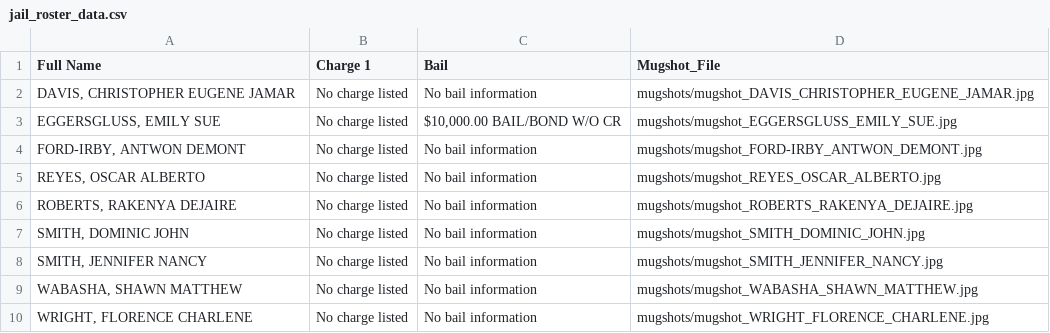
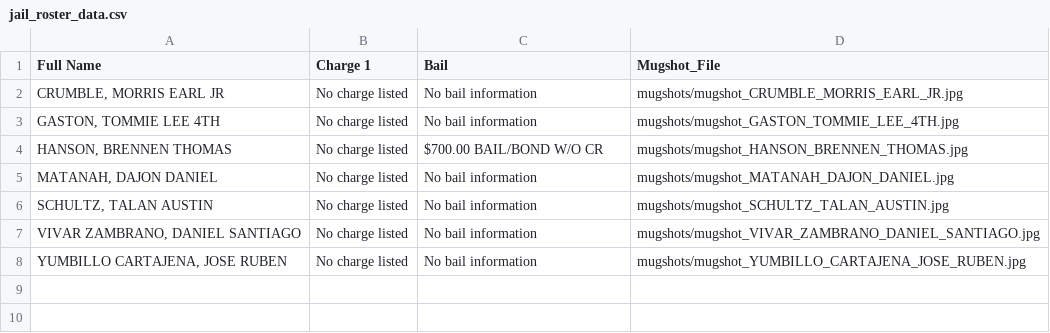
Before and after one commit to ryanjhermes/minneapolismugshots, a CSV file: jail_roster_data.csv, drawn as a sheet.

```diff
--- a/jail_roster_data.csv
+++ b/jail_roster_data.csv
@@ -1,10 +1,8 @@
 Full Name,Charge 1,Bail,Mugshot_File
-"DAVIS, CHRISTOPHER EUGENE JAMAR",No charge listed,No bail information,mugshots/mugshot_DAVIS_CHRISTOPHER_EUGENE_JAMAR.jpg
-"EGGERSGLUSS, EMILY SUE",No charge listed,"$10,000.00 BAIL/BOND W/O CR",mugshots/mugshot_EGGERSGLUSS_EMILY_SUE.jpg
-"FORD-IRBY, ANTWON DEMONT",No charge listed,No bail information,mugshots/mugshot_FORD-IRBY_ANTWON_DEMONT.jpg
-"REYES, OSCAR ALBERTO",No charge listed,No bail information,mugshots/mugshot_REYES_OSCAR_ALBERTO.jpg
-"ROBERTS, RAKENYA DEJAIRE",No charge listed,No bail information,mugshots/mugshot_ROBERTS_RAKENYA_DEJAIRE.jpg
-"SMITH, DOMINIC JOHN",No charge listed,No bail information,mugshots/mugshot_SMITH_DOMINIC_JOHN.jpg
-"SMITH, JENNIFER NANCY",No charge listed,No bail information,mugshots/mugshot_SMITH_JENNIFER_NANCY.jpg
-"WABASHA, SHAWN MATTHEW",No charge listed,No bail information,mugshots/mugshot_WABASHA_SHAWN_MATTHEW.jpg
-"WRIGHT, FLORENCE CHARLENE",No charge listed,No bail information,mugshots/mugshot_WRIGHT_FLORENCE_CHARLENE.jpg
+"CRUMBLE, MORRIS EARL JR",No charge listed,No bail information,mugshots/mugshot_CRUMBLE_MORRIS_EARL_JR.jpg
+"GASTON, TOMMIE LEE 4TH",No charge listed,No bail information,mugshots/mugshot_GASTON_TOMMIE_LEE_4TH.jpg
+"HANSON, BRENNEN THOMAS",No charge listed,$700.00 BAIL/BOND W/O CR,mugshots/mugshot_HANSON_BRENNEN_THOMAS.jpg
+"MATANAH, DAJON DANIEL",No charge listed,No bail information,mugshots/mugshot_MATANAH_DAJON_DANIEL.jpg
+"SCHULTZ, TALAN AUSTIN",No charge listed,No bail information,mugshots/mugshot_SCHULTZ_TALAN_AUSTIN.jpg
+"VIVAR ZAMBRANO, DANIEL SANTIAGO",No charge listed,No bail information,mugshots/mugshot_VIVAR_ZAMBRANO_DANIEL_SANTIAGO.jpg
+"YUMBILLO CARTAJENA, JOSE RUBEN",No charge listed,No bail information,mugshots/mugshot_YUMBILLO_CARTAJENA_JOSE_RUBEN.jpg
```
Also changed, not shown: 8 other files.
